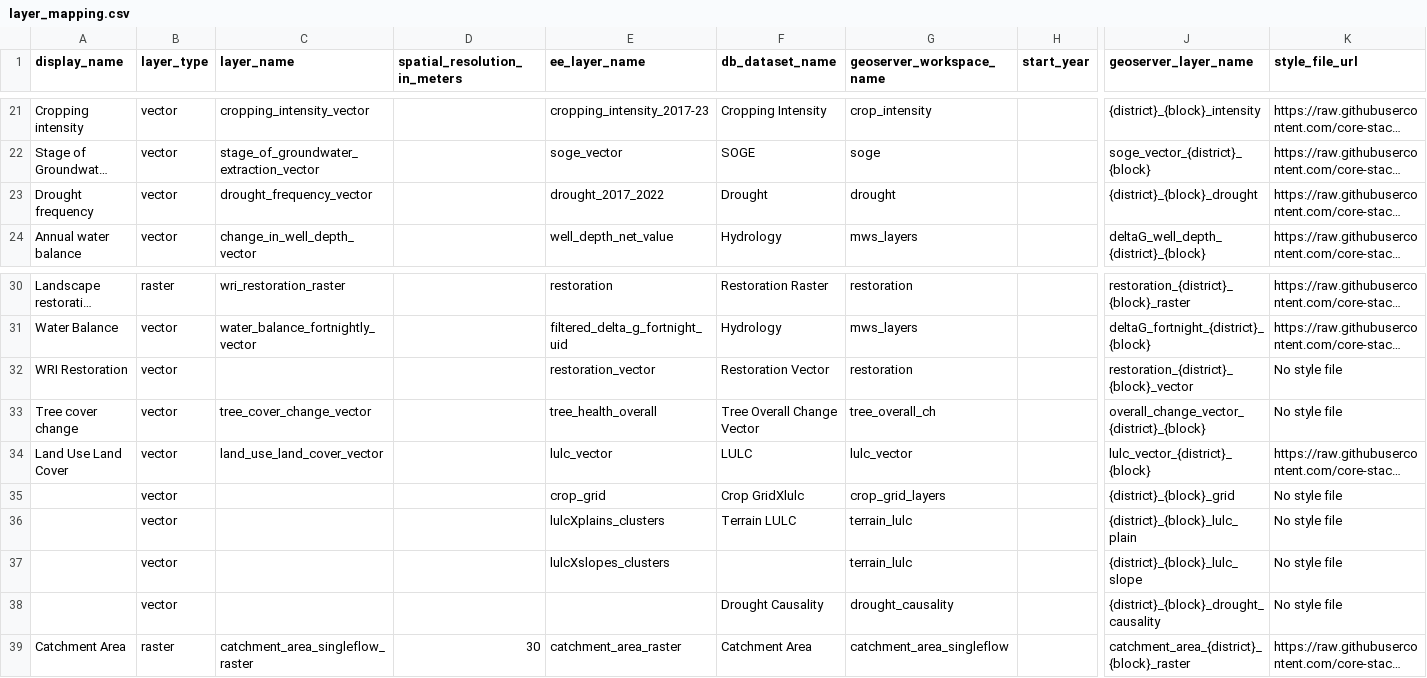
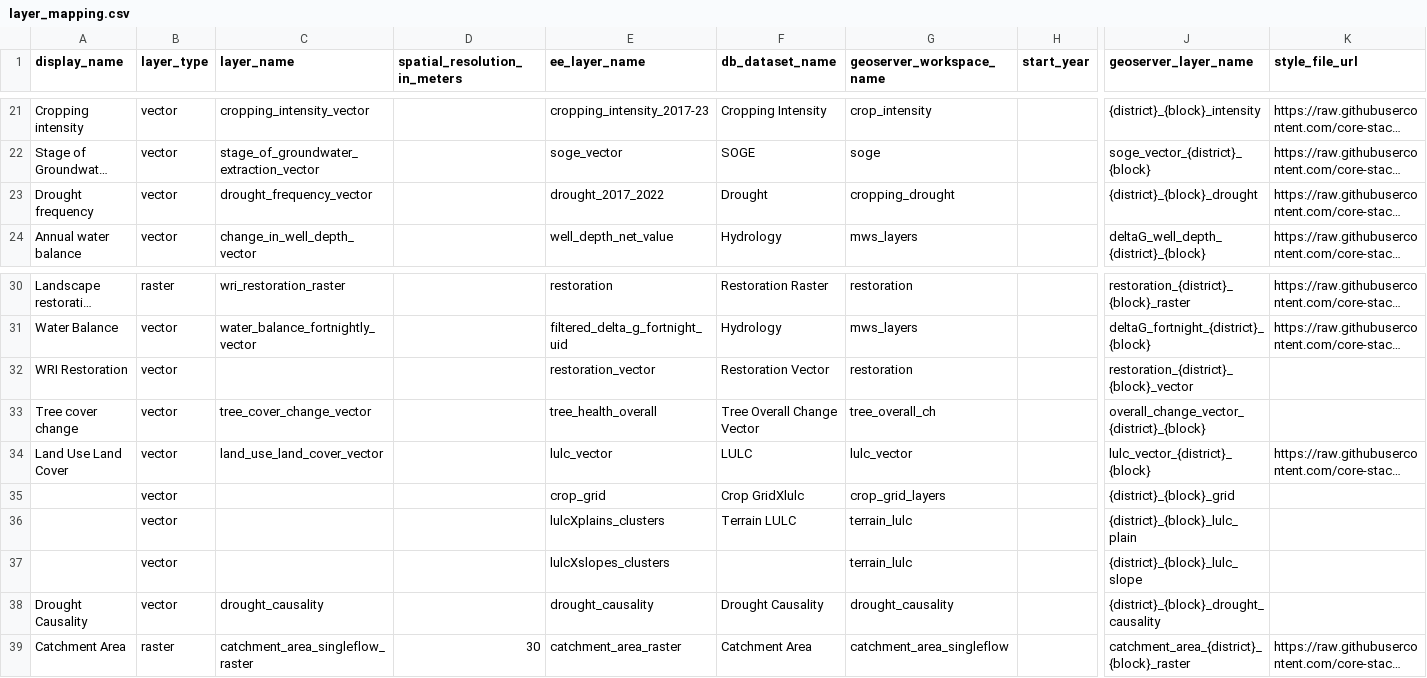
Before and after one commit to core-stack-org/layers_metadata, a CSV file: layer_mapping.csv, drawn as a sheet; only a part is shown, gaps mark what is left out; long unchanged cells end in …; the diff covers the shown part only; the diff names each change by its address in the sheet, - before the commit and + after, or states it on an @@ line.

Commit message:
updated new layers metadata sheet

```diff
--- a/layer_mapping.csv
+++ b/layer_mapping.csv
-G23 (geoserver_workspace_name): drought
+G23 (geoserver_workspace_name): cropping_drought
-K32:K33 (style_file_url): No style file
+K32:K33 (style_file_url): (empty)
-K35:K38 (style_file_url): No style file
+K35:K38 (style_file_url): (empty)
-A38 (display_name): (empty)
+A38 (display_name): Drought Causality
-C38 (layer_name): (empty)
+C38 (layer_name): drought_causality
-E38 (ee_layer_name): (empty)
+E38 (ee_layer_name): drought_causality
```
Also changed, not shown: 23 added rows and 4 edited cells elsewhere in this file, 2 other files.
